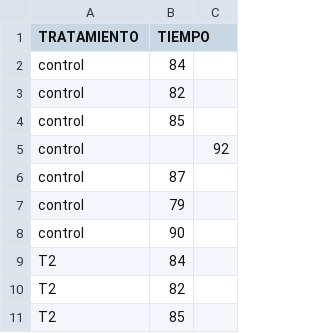
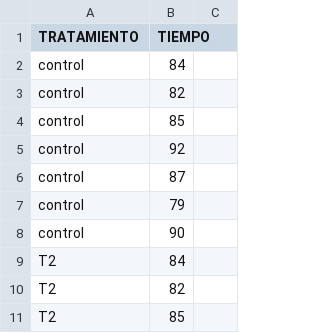
Before and after one commit to RichardMontero/DisenoExperimental, a CSV file: PROBLEMA 12.csv, drawn as a sheet; only a part is shown.

Commit message:
Update PROBLEMA 12.csv

```diff
--- a/PROBLEMA 12.csv
+++ b/PROBLEMA 12.csv
@@ -4,3 +4,3 @@ control,82
 control,85
-control,,92
+control,92
 control,87
```
